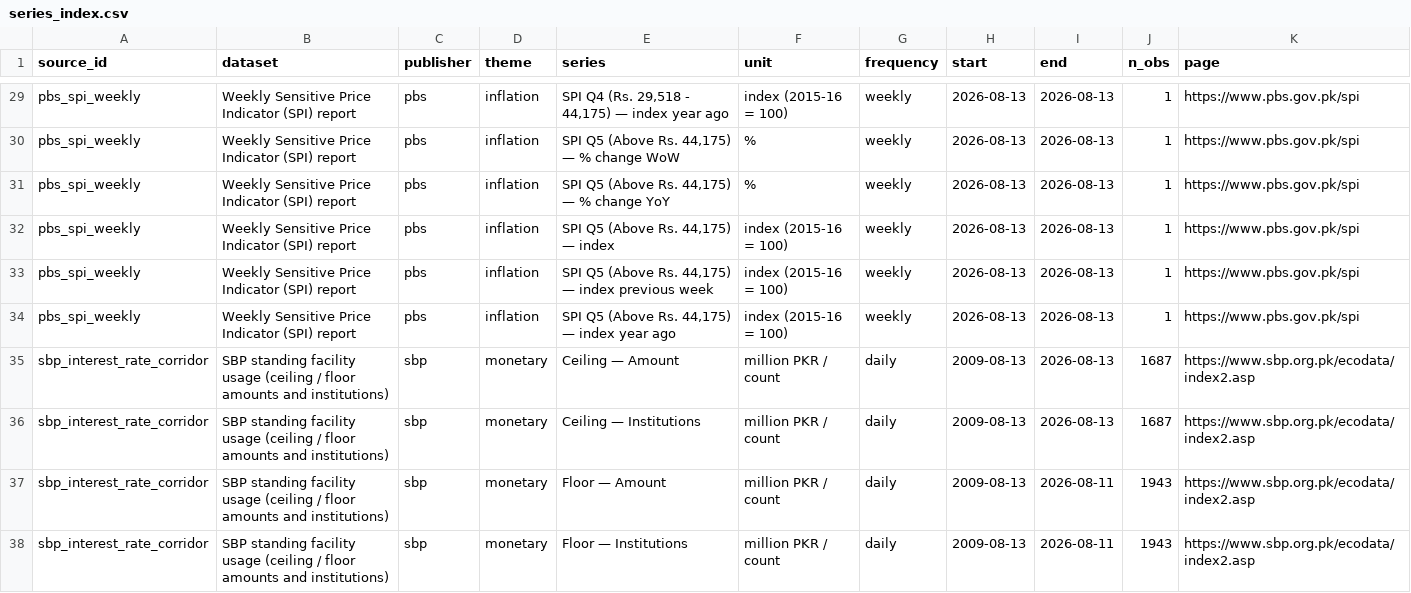
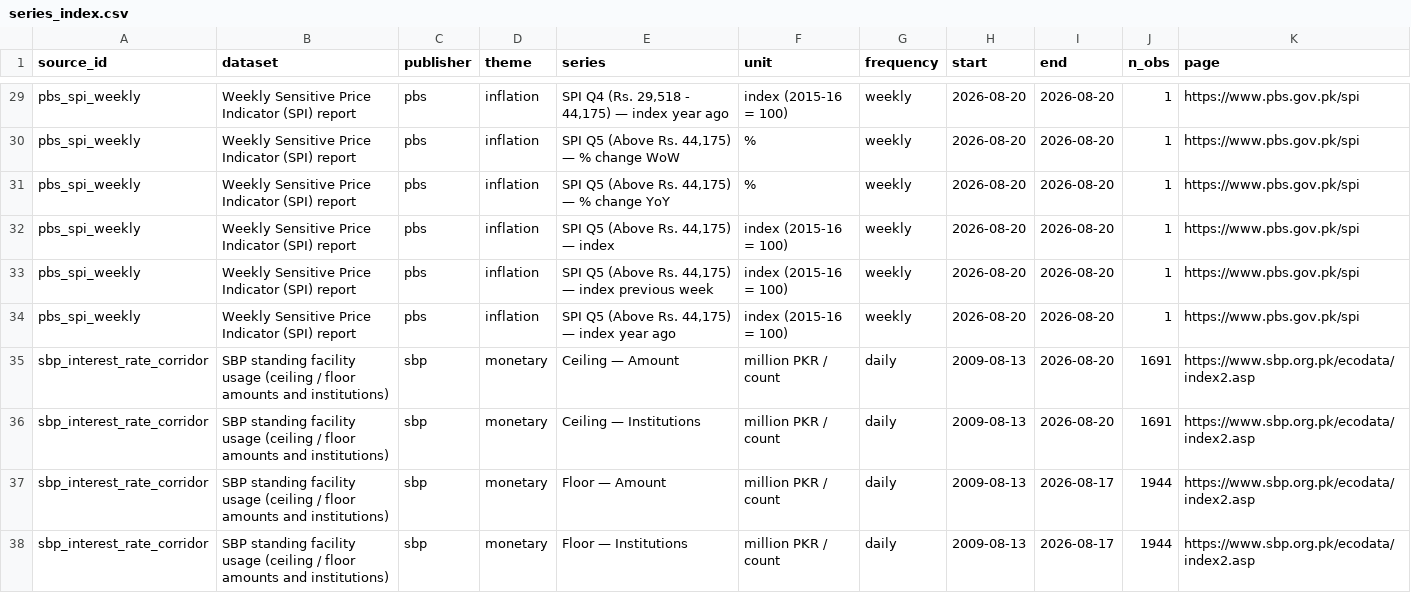
Before and after one commit to mluqmanmwt/PIDE-Macroeconomic-Dashboard, a CSV file: data/metadata/series_index.csv, drawn as a sheet; only a part is shown, gaps mark what is left out; the diff covers the shown part only; the diff names each change by its address in the sheet, - before the commit and + after, or states it on an @@ line.

```diff
--- a/data/metadata/series_index.csv
+++ b/data/metadata/series_index.csv
-H29:H34 (start): 2026-08-13
+H29:H34 (start): 2026-08-20
-I29:I36 (end): 2026-08-13
+I29:I36 (end): 2026-08-20
-J35:J36 (n_obs): 1687
+J35:J36 (n_obs): 1691
-I37:I38 (end): 2026-08-11
+I37:I38 (end): 2026-08-17
-J37:J38 (n_obs): 1943
+J37:J38 (n_obs): 1944
```
Also changed, not shown: 51 edited cells elsewhere in this file, data/processed/pbs_spi_weekly.csv, data/processed/sbp_forex_reserves.csv, 6 other files.
